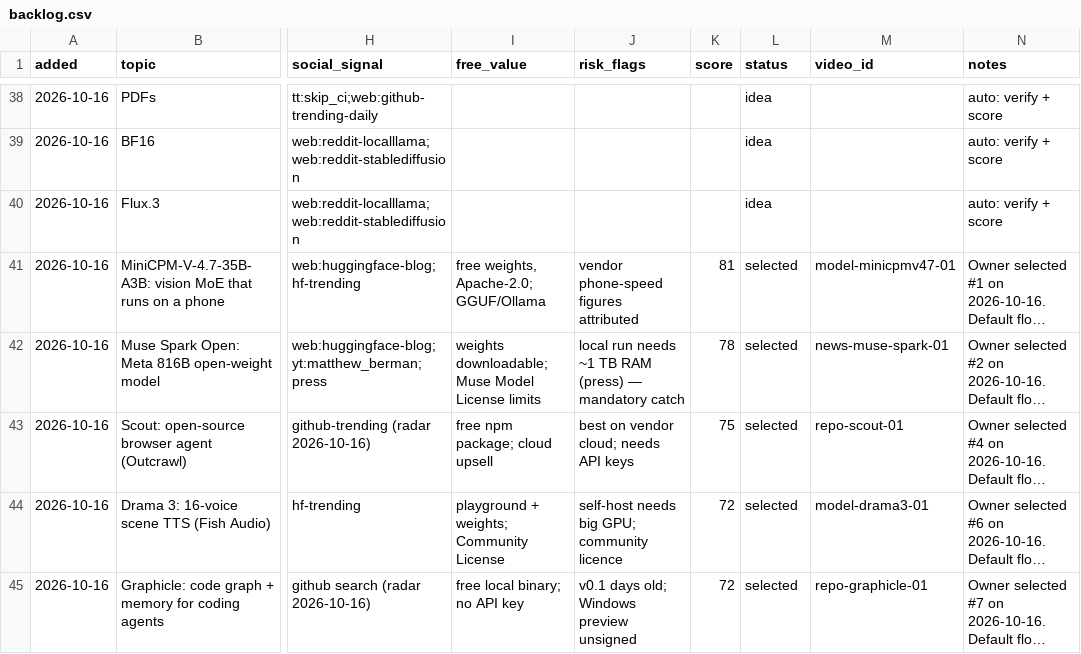
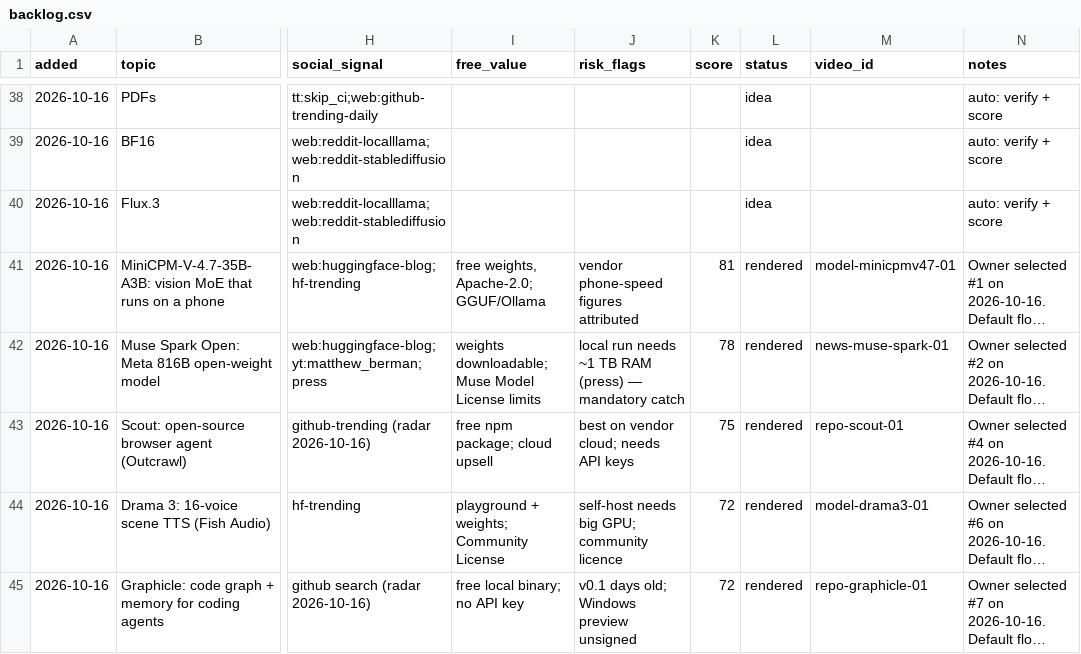
Before and after one commit to zainkhan122/yt-tts, a CSV file: reels-studio/topics/backlog.csv, drawn as a sheet; only a part is shown, gaps mark what is left out; long unchanged cells end in …; the diff names each change by its address in the sheet, - before the commit and + after, or states it on an @@ line.

Commit message:
Queue Oct 16 batch (5 videos, renders-2026-10-16) approved for Buffer scheduling; backlog marked rendered

```diff
--- a/reels-studio/topics/backlog.csv
+++ b/reels-studio/topics/backlog.csv
-L41:L45 (status): selected
+L41:L45 (status): rendered
```
Also changed, not shown: 1 other file.
